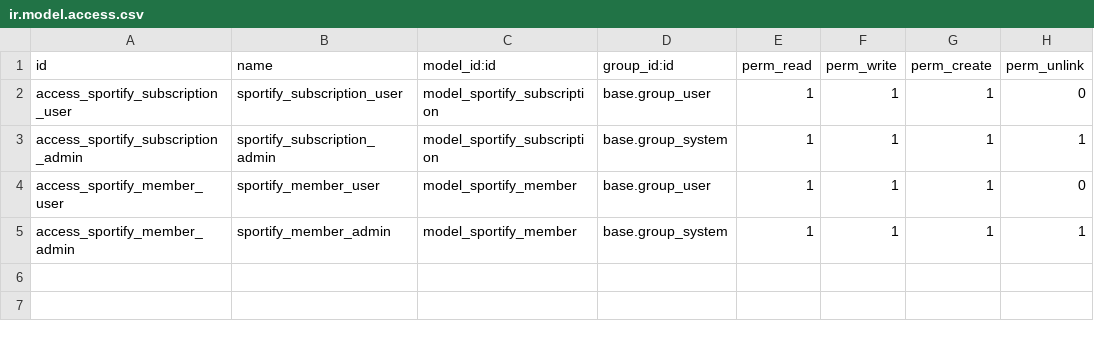
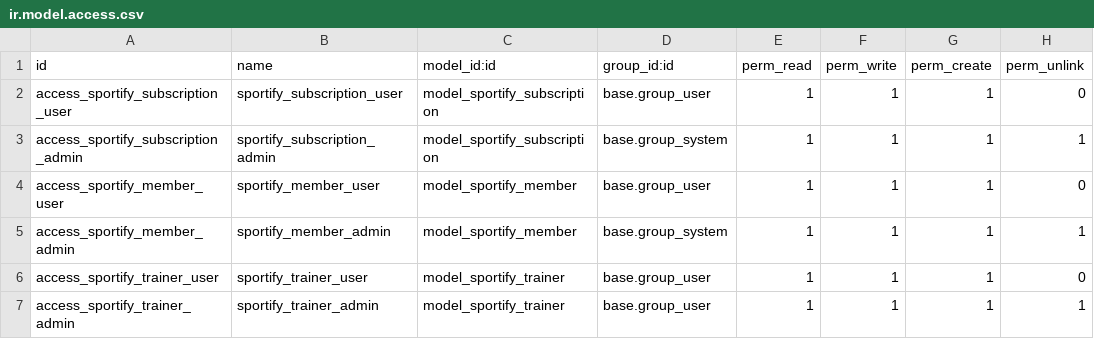
Before and after one commit to tskv/Sportify, a CSV file: security/ir.model.access.csv, drawn as a sheet.

Commit message:
trainer view modified, and csv security file modified

```diff
--- a/security/ir.model.access.csv
+++ b/security/ir.model.access.csv
@@ -5 +5,3 @@ access_sportify_member_user,sportify_member_user,model_sportify_member,base.grou
 access_sportify_member_admin,sportify_member_admin,model_sportify_member,base.group_system,1,1,1,1
+access_sportify_trainer_user,sportify_trainer_user,model_sportify_trainer,base.group_user,1,1,1,0
+access_sportify_trainer_admin,sportify_trainer_admin,model_sportify_trainer,base.group_user,1,1,1,1
```
Also changed, not shown: 1 other file.
